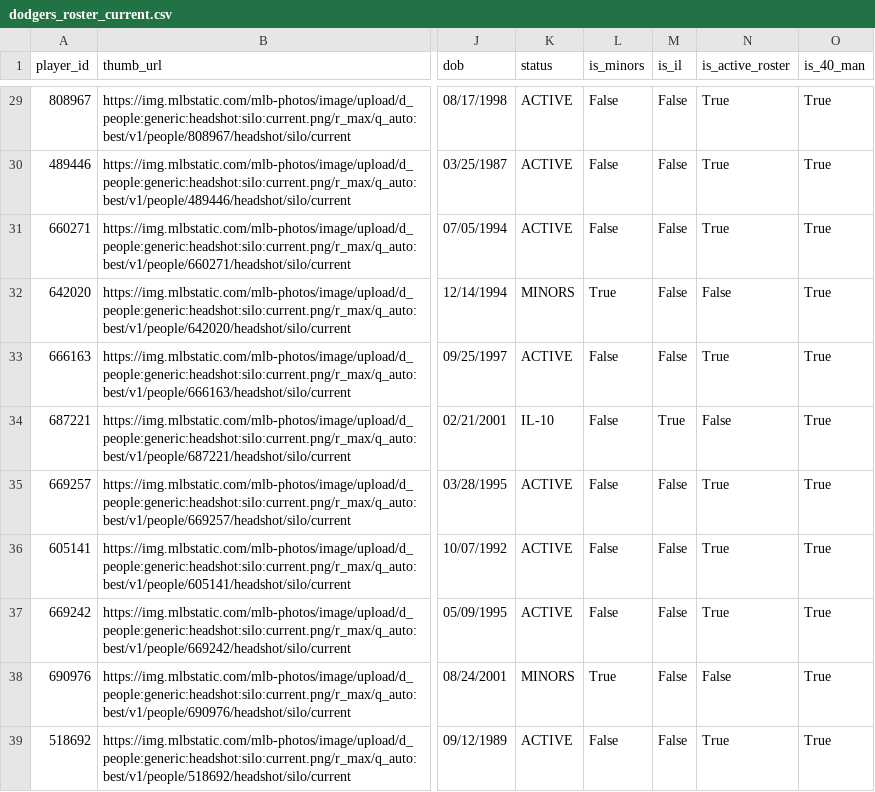
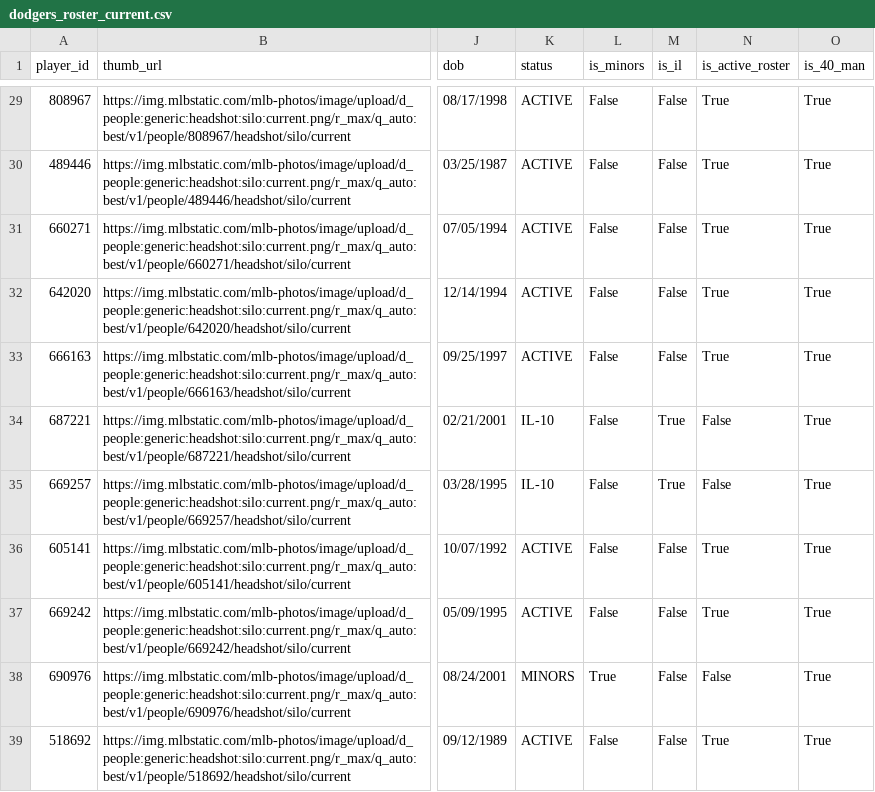
Before and after one commit to stiles/dodgers, a CSV file: data/roster/dodgers_roster_current.csv, drawn as a sheet; only a part is shown, gaps mark what is left out; the diff names each change by its address in the sheet, - before the commit and + after, or states it on an @@ line.

```diff
--- a/data/roster/dodgers_roster_current.csv
+++ b/data/roster/dodgers_roster_current.csv
-K32 (status): MINORS
+K32 (status): ACTIVE
-L32 (is_minors): True
+L32 (is_minors): False
-N32 (is_active_roster): False
+N32 (is_active_roster): True
-K35 (status): ACTIVE
+K35 (status): IL-10
-M35 (is_il): False
+M35 (is_il): True
-N35 (is_active_roster): True
+N35 (is_active_roster): False
```
Also changed, not shown: data/roster/dodgers_transactions_current.csv, 37 other files.
